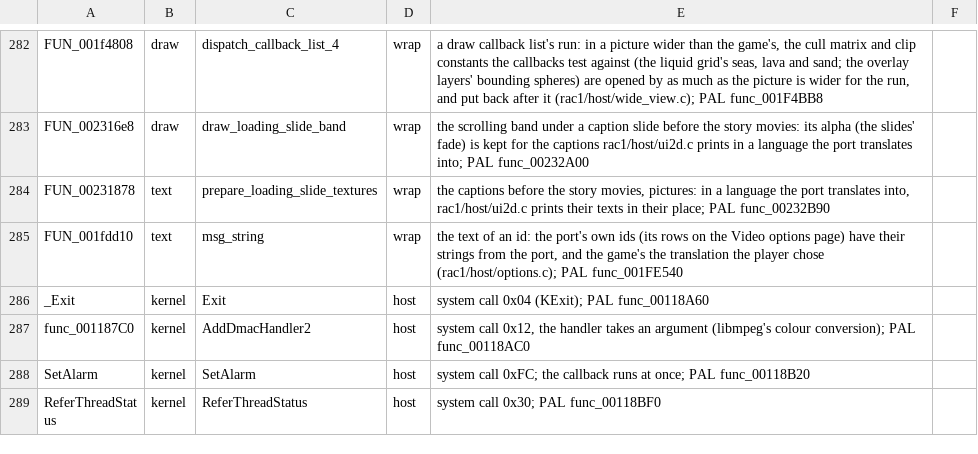
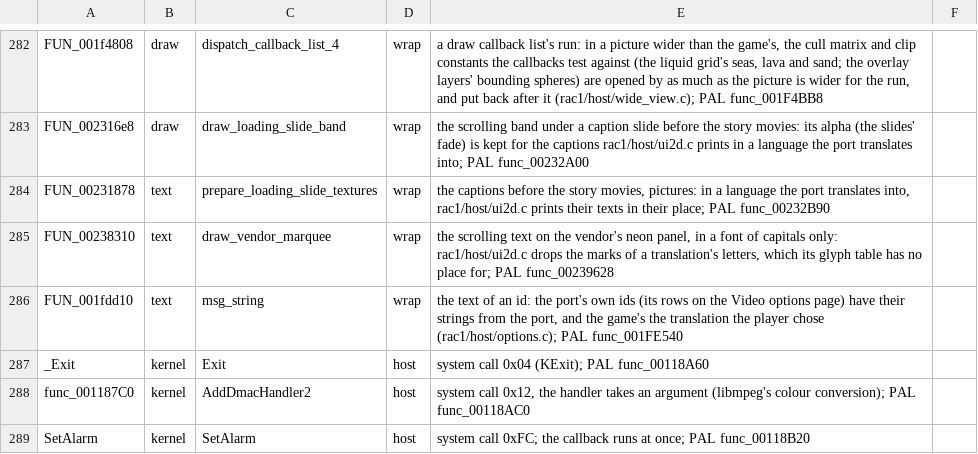
Before and after one commit to mateuszklysz/OpenRAC, a TSV file: port/game/rac1-ntsc/libraries.tsv, drawn as a sheet; only a part is shown, gaps mark what is left out; the shorter side is filled out with more unchanged rows.

Commit message:
fix(port): keep Polish whole on the vendor's neon panel
The vendor's scrolling panel (Vendor_DrawScrollText) prints in a font of
capitals, digits and punctuation, whose glyph table is indexed by the
byte less 0x20. The bytes a Polish letter's marks are made of are below
0x20, so they read past the table and moved the pen by garbage, cutting
the text short. The port now wraps the function (PAL func_00239628,
NTSC FUN_00238310) and drops the marks there, so the letters show plain.

Verified: the release preset builds rac1-pal and rac1-ntsc; ctest passes
except xcheck_tool, which fails on a clean tree too.

```diff
--- a/port/game/rac1-ntsc/libraries.tsv
+++ b/port/game/rac1-ntsc/libraries.tsv
@@ -284,2 +284,3 @@ FUN_002316e8	draw	draw_loading_slide_band	wrap	the scrolling band under a captio
 FUN_00231878	text	prepare_loading_slide_textures	wrap	the captions before the story movies, pictures: in a language the port translates into, rac1/host/ui2d.c prints their texts in their place; PAL func_00232B90
+FUN_00238310	text	draw_vendor_marquee	wrap	the scrolling text on the vendor's neon panel, in a font of capitals only: rac1/host/ui2d.c drops the marks of a translation's letters, which its glyph table has no place for; PAL func_00239628
 FUN_001fdd10	text	msg_string	wrap	the text of an id: the port's own ids (its rows on the Video options page) have their strings from the port, and the game's the translation the player chose (rac1/host/options.c); PAL func_001FE540
```
Also changed, not shown: port/game/rac1-pal/libraries.tsv, 2 other files.
